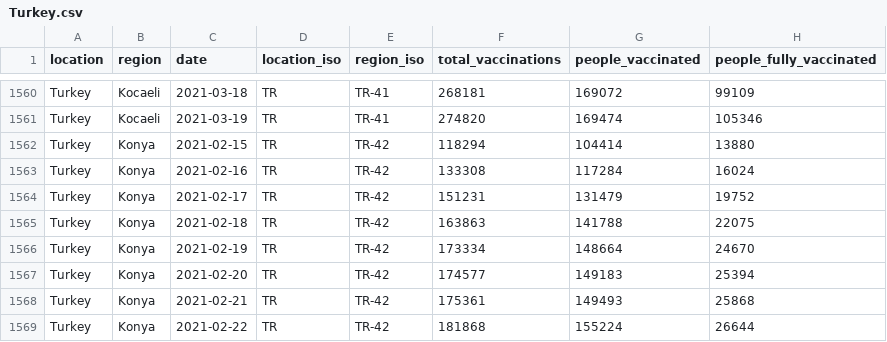
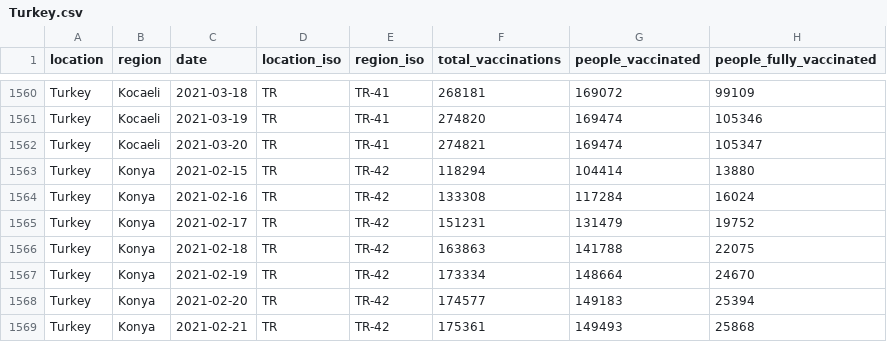
Before and after one commit to sociepy/covid19-vaccination-subnational, a CSV file: data/countries/Turkey.csv, drawn as a sheet; only a part is shown, gaps mark what is left out; the shorter side is filled out with more unchanged rows.

```diff
--- a/data/countries/Turkey.csv
+++ b/data/countries/Turkey.csv
@@ -1561,2 +1561,3 @@ Turkey,Kocaeli,2021-03-18,TR,TR-41,268181,169072,99109
 Turkey,Kocaeli,2021-03-19,TR,TR-41,274820,169474,105346
+Turkey,Kocaeli,2021-03-20,TR,TR-41,274821,169474,105347
 Turkey,Konya,2021-02-15,TR,TR-42,118294,104414,13880
```
Also changed, not shown: data/countries/Brazil.csv, data/countries/Peru.csv, 7 other files.
